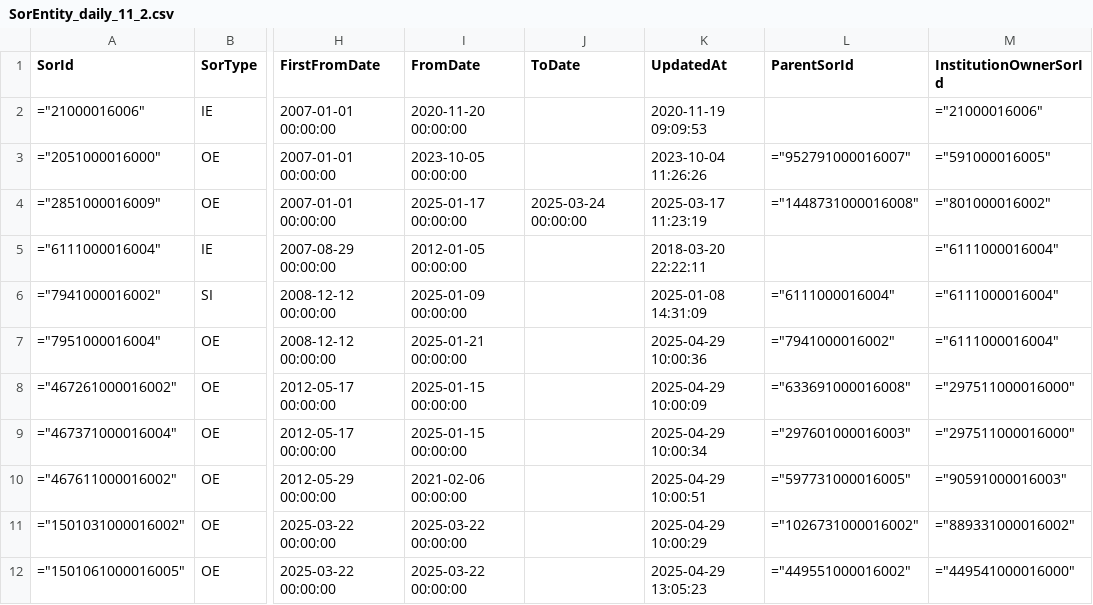
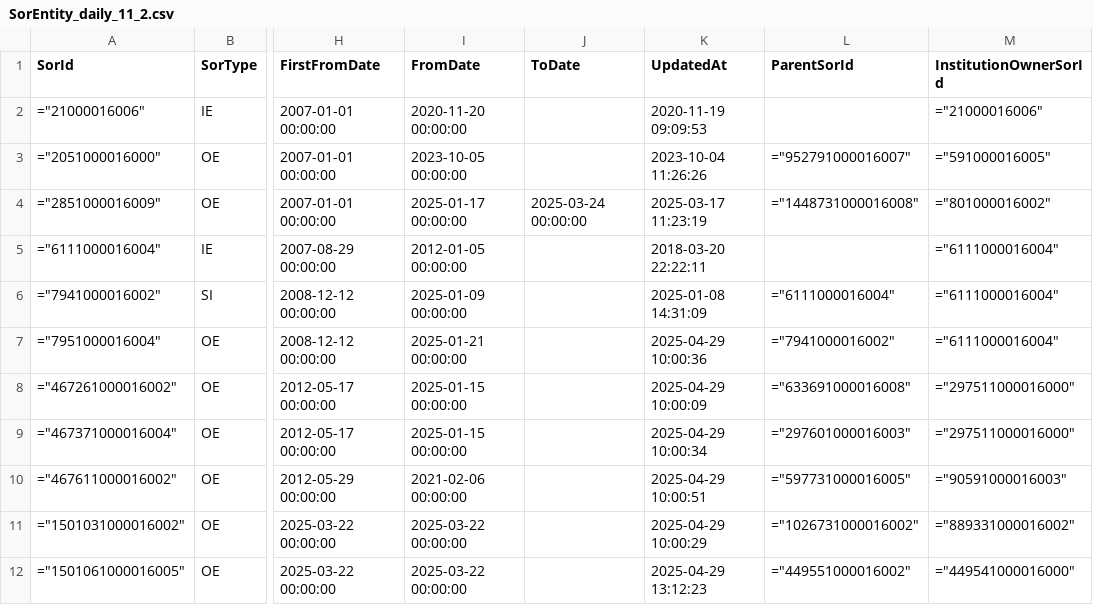
Before and after one commit to wez-kmd/sor, a CSV file: SorEntity_daily_11_2.csv, drawn as a sheet; only a part is shown, gaps mark what is left out; the diff names each change by its address in the sheet, - before the commit and + after, or states it on an @@ line.

Commit message:
updated

```diff
--- a/SorEntity_daily_11_2.csv
+++ b/SorEntity_daily_11_2.csv
-K12 (UpdatedAt): 2025-04-29 13:05:23
+K12 (UpdatedAt): 2025-04-29 13:12:23
```
